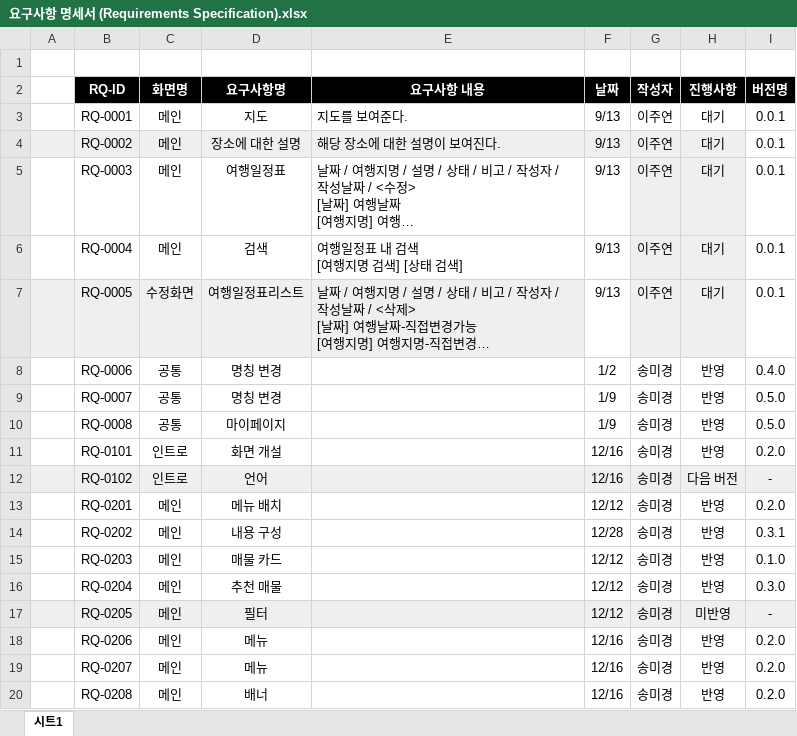
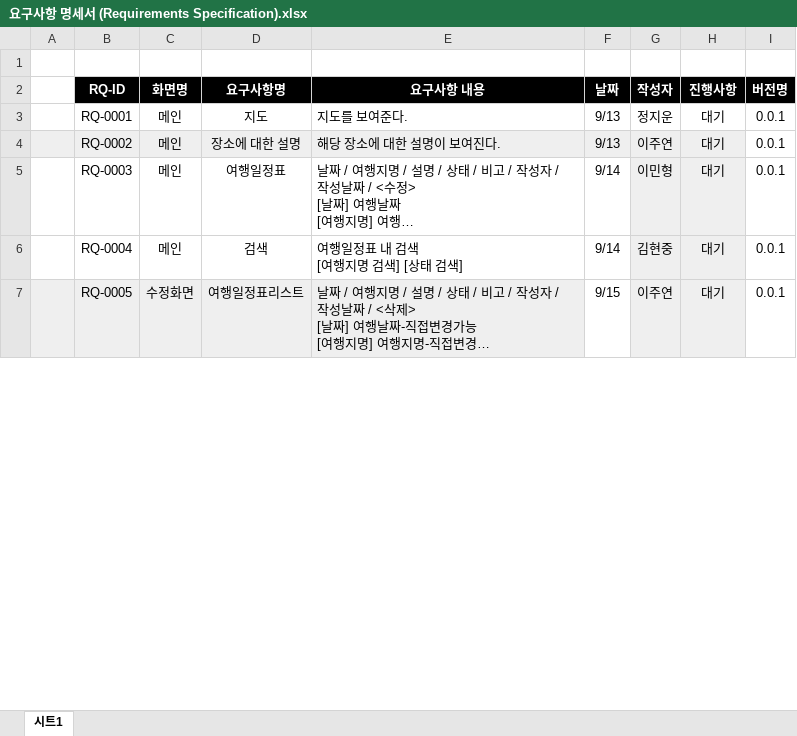
Before and after one commit to juyeeeeon/YC-Tech-Academy-TeamProject, an Excel workbook: 팀프로젝트/요구사항 명세서 (Requirements Specification).xlsx, sheet 시트1, drawn as a sheet; only a part is shown; long unchanged cells end in …; values as stored, in another font and other column widths than the file's, no borders; removed rows and columns are numbered as before the commit, all else as after; the diff covers the shown part only; the diff names each change by its address in the sheet, - before the commit and + after, or states it on an @@ line.

```diff
--- a/팀프로젝트/요구사항 명세서 (Requirements Specification).xlsx (sheet 시트1)
+++ b/팀프로젝트/요구사항 명세서 (Requirements Specification).xlsx (sheet 시트1)
-G3 (작성자): 이주연
+G3 (작성자): 정지운
-F5:F6 (날짜): 9/13
+F5:F6 (날짜): 9/14
-G5 (작성자): 이주연
+G5 (작성자): 이민형
-G6 (작성자): 이주연
+G6 (작성자): 김현중
-F7 (날짜): 9/13
+F7 (날짜): 9/15
-row 8:  | RQ-0006 | 공통 | 명칭 변경 |  | 1/2 | 송미경 | 반영 | 0.4.0
-row 9:  | RQ-0007 | 공통 | 명칭 변경 |  | 1/9 | 송미경 | 반영 | 0.5.0
-row 10:  | RQ-0008 | 공통 | 마이페이지 |  | 1/9 | 송미경 | 반영 | 0.5.0
-row 11:  | RQ-0101 | 인트로 | 화면 개설 |  | 12/16 | 송미경 | 반영 | 0.2.0
-row 12:  | RQ-0102 | 인트로 | 언어 |  | 12/16 | 송미경 | 다음 버전 | -
-row 13:  | RQ-0201 | 메인 | 메뉴 배치 |  | 12/12 | 송미경 | 반영 | 0.2.0
-row 14:  | RQ-0202 | 메인 | 내용 구성 |  | 12/28 | 송미경 | 반영 | 0.3.1
-row 15:  | RQ-0203 | 메인 | 매물 카드 |  | 12/12 | 송미경 | 반영 | 0.1.0
-row 16:  | RQ-0204 | 메인 | 추천 매물 |  | 12/12 | 송미경 | 반영 | 0.3.0
-row 17:  | RQ-0205 | 메인 | 필터 |  | 12/12 | 송미경 | 미반영 | -
-row 18:  | RQ-0206 | 메인 | 메뉴 |  | 12/16 | 송미경 | 반영 | 0.2.0
-row 19:  | RQ-0207 | 메인 | 메뉴 |  | 12/16 | 송미경 | 반영 | 0.2.0
-row 20:  | RQ-0208 | 메인 | 배너 |  | 12/16 | 송미경 | 반영 | 0.2.0
```
Also changed, not shown: 1 added row and 61 removed rows elsewhere in this sheet, 3 other files.
